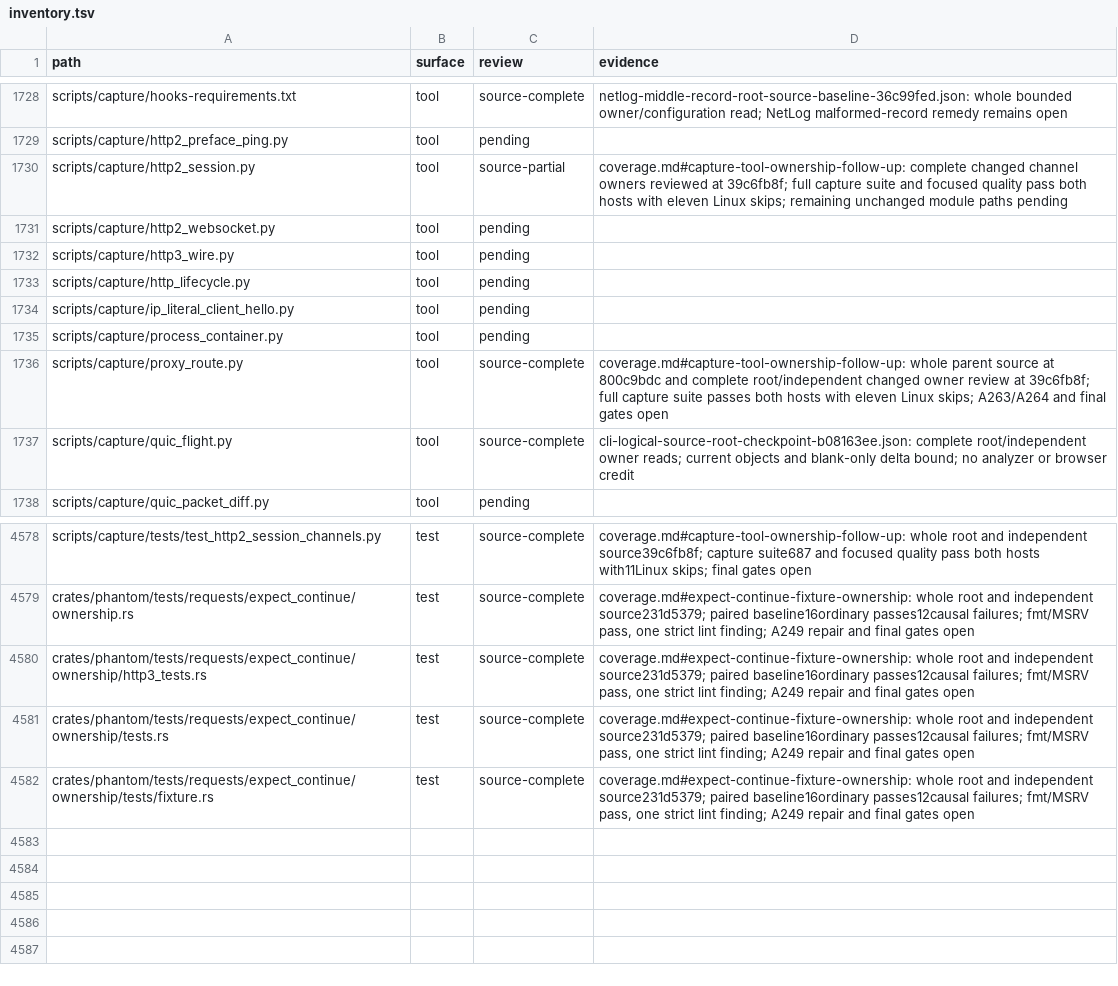
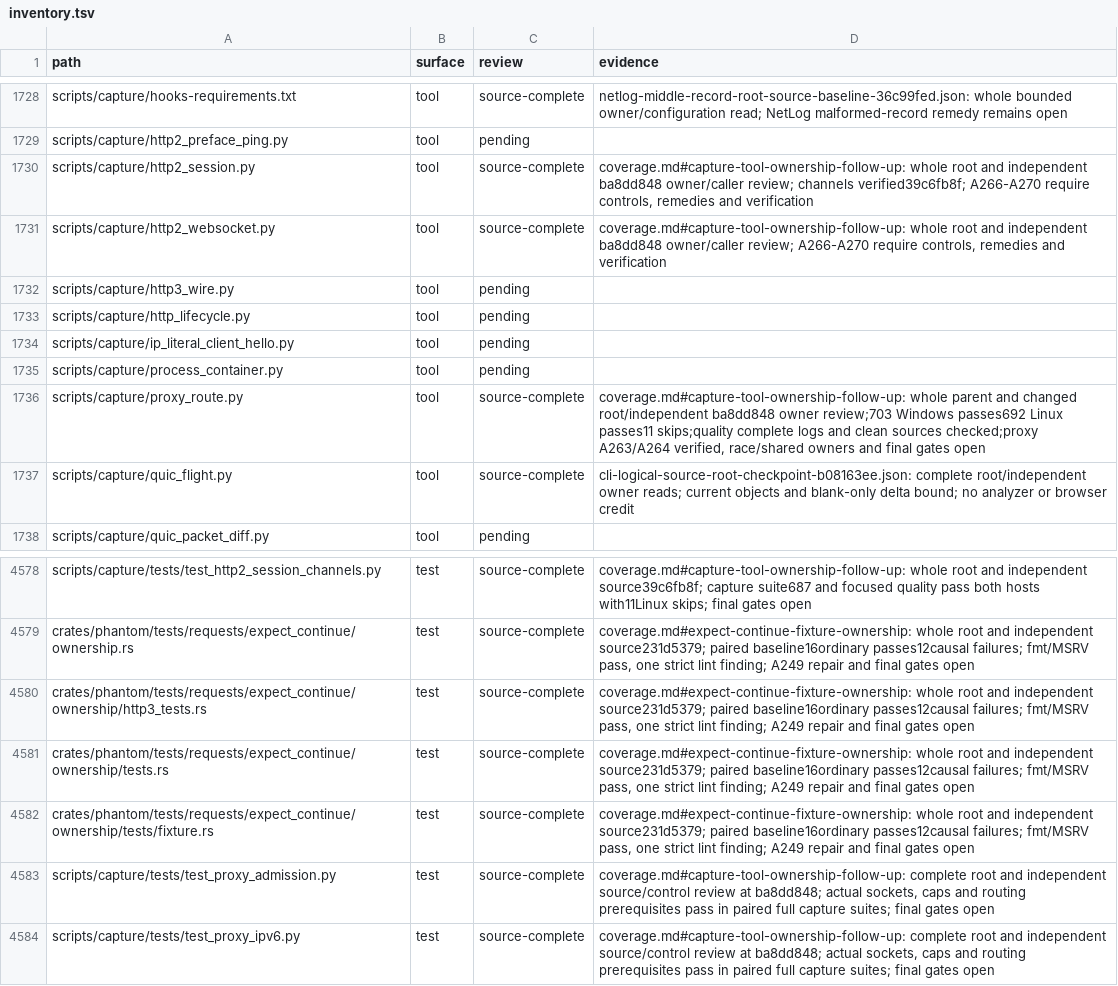
Before and after one commit to bywayhq/phantom, a TSV file: docs/internals/architecture-audit/inventory.tsv, drawn as a sheet; only a part is shown, gaps mark what is left out.

Commit message:
docs(audit): record proxy verification and shared capture gaps

```diff
--- a/docs/internals/architecture-audit/inventory.tsv
+++ b/docs/internals/architecture-audit/inventory.tsv
@@ -1729,4 +1729,4 @@ scripts/capture/hooks-requirements.txt	tool	source-complete	netlog-middle-record
 scripts/capture/http2_preface_ping.py	tool	pending	
-scripts/capture/http2_session.py	tool	source-partial	coverage.md#capture-tool-ownership-follow-up: complete changed channel owners reviewed at 39c6fb8f; full capture suite and focused quality pass both hosts with eleven Linux skips; remaining unchanged module paths pending
-scripts/capture/http2_websocket.py	tool	pending	
+scripts/capture/http2_session.py	tool	source-complete	coverage.md#capture-tool-ownership-follow-up: whole root and independent ba8dd848 owner/caller review; channels verified39c6fb8f; A266-A270 require controls, remedies and verification
+scripts/capture/http2_websocket.py	tool	source-complete	coverage.md#capture-tool-ownership-follow-up: whole root and independent ba8dd848 owner/caller review; A266-A270 require controls, remedies and verification
 scripts/capture/http3_wire.py	tool	pending	
@@ -1735,3 +1735,3 @@ scripts/capture/ip_literal_client_hello.py	tool	pending
 scripts/capture/process_container.py	tool	pending	
-scripts/capture/proxy_route.py	tool	source-complete	coverage.md#capture-tool-ownership-follow-up: whole parent source at 800c9bdc and complete root/independent changed owner review at 39c6fb8f; full capture suite passes both hosts with eleven Linux skips; A263/A264 and final gates open
+scripts/capture/proxy_route.py	tool	source-complete	coverage.md#capture-tool-ownership-follow-up: whole parent and changed root/independent ba8dd848 owner review;703 Windows passes692 Linux passes11 skips;quality complete logs and clean sources checked;proxy A263/A264 verified, race/shared owners and final gates open
 scripts/capture/quic_flight.py	tool	source-complete	cli-logical-source-root-checkpoint-b08163ee.json: complete root/independent owner reads; current objects and blank-only delta bound; no analyzer or browser credit
@@ -4582 +4582,3 @@ crates/phantom/tests/requests/expect_continue/ownership/tests.rs	test	source-com
 crates/phantom/tests/requests/expect_continue/ownership/tests/fixture.rs	test	source-complete	coverage.md#expect-continue-fixture-ownership: whole root and independent source231d5379; paired baseline16ordinary passes12causal failures; fmt/MSRV pass, one strict lint finding; A249 repair and final gates open
+scripts/capture/tests/test_proxy_admission.py	test	source-complete	coverage.md#capture-tool-ownership-follow-up: complete root and independent source/control review at ba8dd848; actual sockets, caps and routing prerequisites pass in paired full capture suites; final gates open
+scripts/capture/tests/test_proxy_ipv6.py	test	source-complete	coverage.md#capture-tool-ownership-follow-up: complete root and independent source/control review at ba8dd848; actual sockets, caps and routing prerequisites pass in paired full capture suites; final gates open
```
Also changed, not shown: 2 other files.
